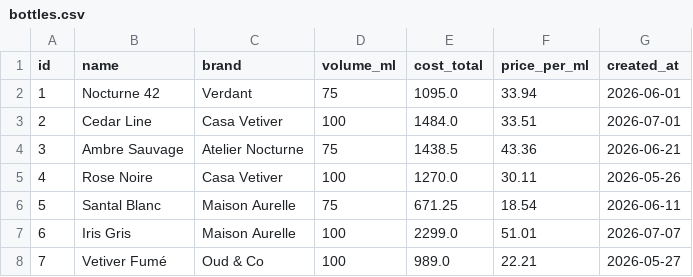
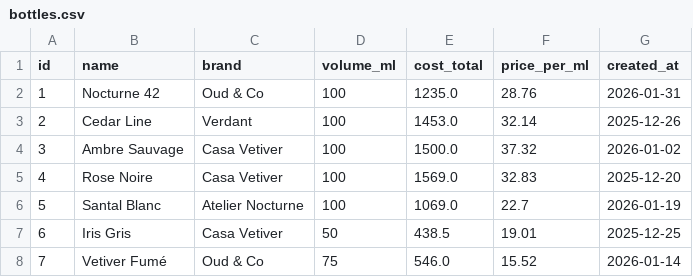
Before and after one commit to Paulorabeloo/business-analytics-sql, a CSV file: data/bottles.csv, drawn as a sheet; only a part is shown; the diff covers the shown part only.

```diff
--- a/data/bottles.csv
+++ b/data/bottles.csv
@@ -1,8 +1,8 @@
 id,name,brand,volume_ml,cost_total,price_per_ml,created_at
-1,Nocturne 42,Verdant,75,1095.0,33.94,2026-06-01
-2,Cedar Line,Casa Vetiver,100,1484.0,33.51,2026-07-01
-3,Ambre Sauvage,Atelier Nocturne,75,1438.5,43.36,2026-06-21
-4,Rose Noire,Casa Vetiver,100,1270.0,30.11,2026-05-26
-5,Santal Blanc,Maison Aurelle,75,671.25,18.54,2026-06-11
-6,Iris Gris,Maison Aurelle,100,2299.0,51.01,2026-07-07
-7,Vetiver Fumé,Oud & Co,100,989.0,22.21,2026-05-27
+1,Nocturne 42,Oud & Co,100,1235.0,28.76,2026-01-31
+2,Cedar Line,Verdant,100,1453.0,32.14,2025-12-26
+3,Ambre Sauvage,Casa Vetiver,100,1500.0,37.32,2026-01-02
+4,Rose Noire,Casa Vetiver,100,1569.0,32.83,2025-12-20
+5,Santal Blanc,Atelier Nocturne,100,1069.0,22.7,2026-01-19
+6,Iris Gris,Casa Vetiver,50,438.5,19.01,2025-12-25
+7,Vetiver Fumé,Oud & Co,75,546.0,15.52,2026-01-14
```
Also changed, not shown: 100 edited cells elsewhere in this file, analyses/01-pareto-customers/result.csv, data/customers.csv, 14 other files.
